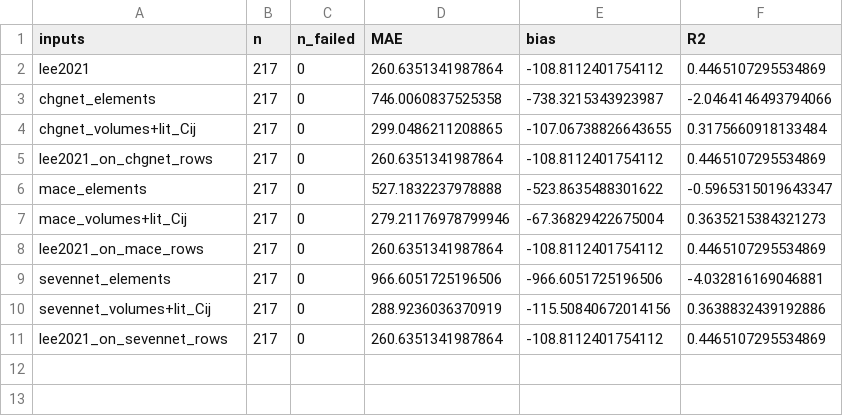
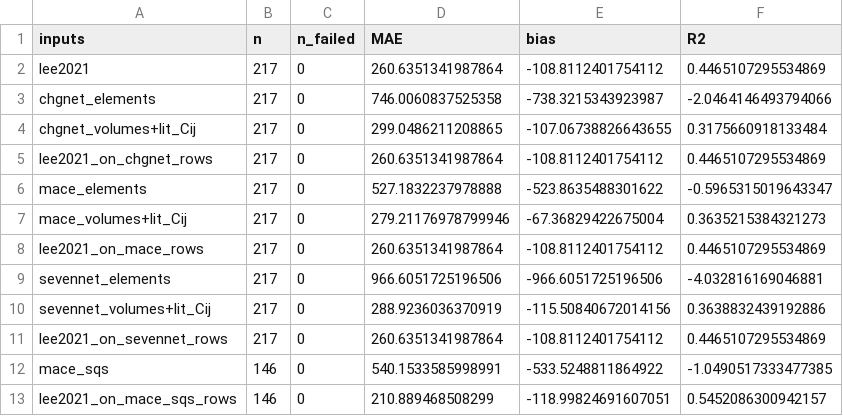
Before and after one commit to SA-FIND/High-Entropy-Alloy-Discovery, a CSV file: results/mlip_strength_inputs.csv, drawn as a sheet.

Commit message:
Design Pareto set (NSGA-II, 80 alloys), alloy-level MACE SQS inputs (15 alloys), bounded run_master structures
- MACE SQS elastic constants as edge-theory inputs: R2 -1.05 vs 0.545 with literature
  inputs on the same 146 measurements (shear softening persists at alloy level).
- run_master rerun with exact 5-35 at.% bounds and Vegard/VEC supercells; all four
  optimal CIFs relaxed and converged.

```diff
--- a/results/mlip_strength_inputs.csv
+++ b/results/mlip_strength_inputs.csv
@@ -11 +11,3 @@ sevennet_volumes+lit_Cij,217,0,288.9236036370919,-115.50840672014156,0.363883243
 lee2021_on_sevennet_rows,217,0,260.6351341987864,-108.8112401754112,0.4465107295534869
+mace_sqs,146,0,540.1533585998991,-533.5248811864922,-1.0490517333477385
+lee2021_on_mace_sqs_rows,146,0,210.889468508299,-118.99824691607051,0.5452086300942157
```
Also changed, not shown: 12 other files.
